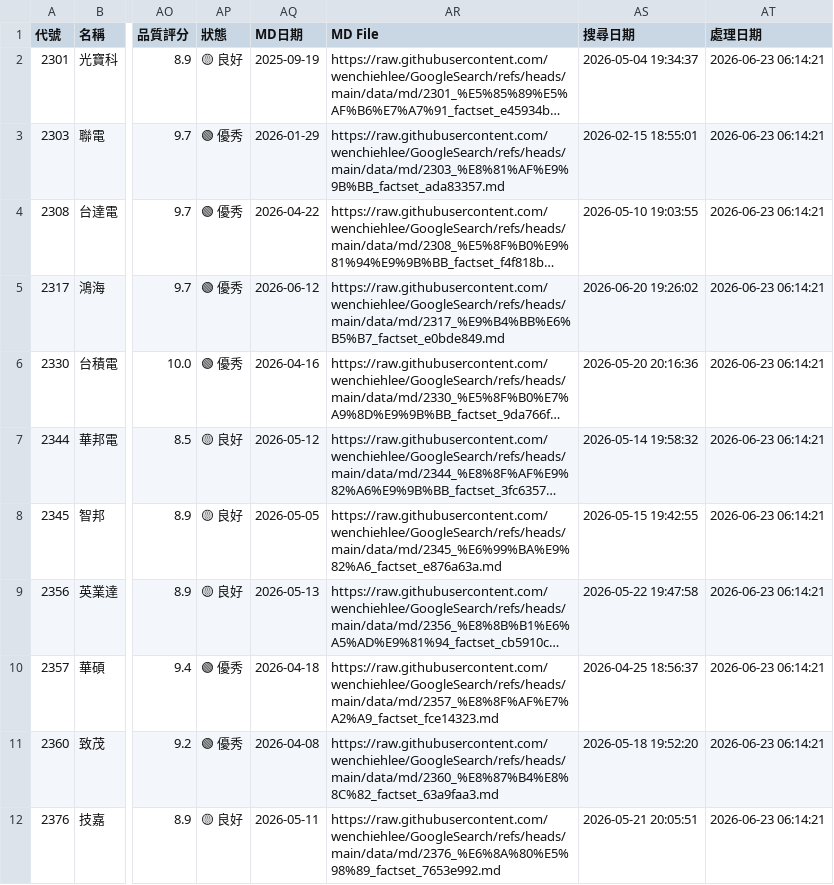
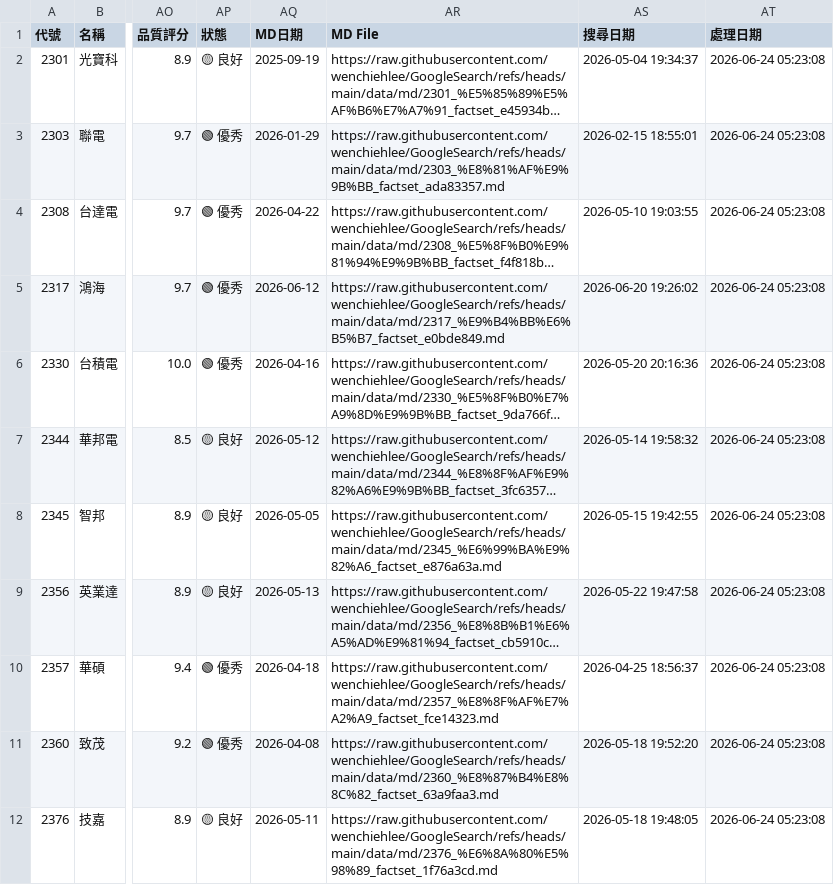
Before and after one commit to wenchiehlee/GoogleSearch.Factset, a CSV file: data/reports/factset_portfolio_summary_latest.csv, drawn as a sheet; only a part is shown, gaps mark what is left out; long unchanged cells end in …; the diff covers the shown part only; the diff names each change by its address in the sheet, - before the commit and + after, or states it on an @@ line.

```diff
--- a/data/reports/factset_portfolio_summary_latest.csv
+++ b/data/reports/factset_portfolio_summary_latest.csv
-AT2:AT12 (處理日期): 2026-06-23 06:14:21
+AT2:AT12 (處理日期): 2026-06-24 05:23:08
-AR12 (MD File): https://raw.githubusercontent.com/wenchiehlee/GoogleSearch/refs/heads/main/data/md/2376_%E6%8A%80%E5%98%89_factset_7653e992.md
+AR12 (MD File): https://raw.githubusercontent.com/wenchiehlee/GoogleSearch/refs/heads/main/data/md/2376_%E6%8A%80%E5%98%89_factset_1f76a3cd.md
-AS12 (搜尋日期): 2026-05-21 20:05:51
+AS12 (搜尋日期): 2026-05-18 19:48:05
```
Also changed, not shown: 156 edited cells elsewhere in this file, data/reports/factset_query_pattern_summary_latest.csv, data/reports/raw_factset_detailed_report.csv, 3 other files.
